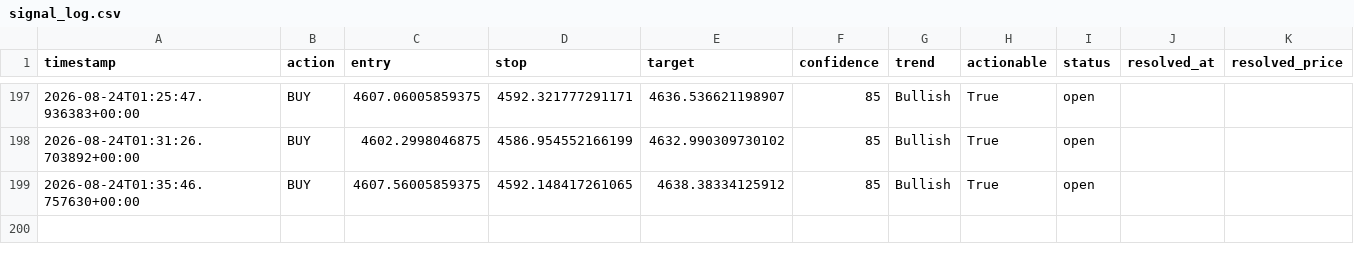
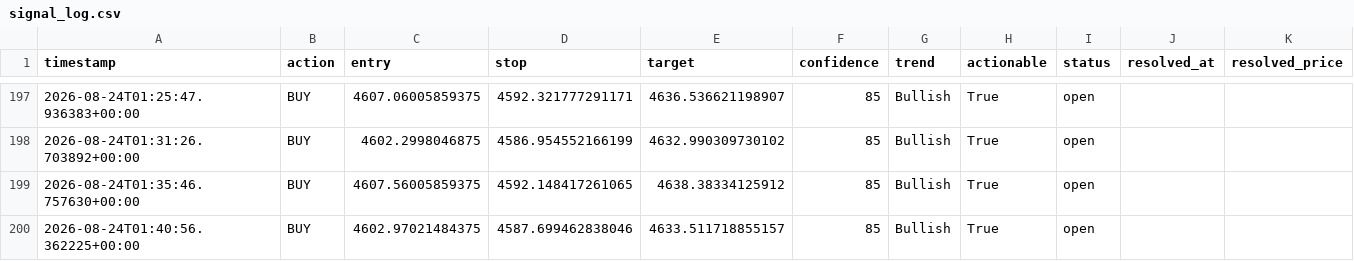
Before and after one commit to wyethmontz/trading-assistant, a CSV file: data/signal_log.csv, drawn as a sheet; only a part is shown, gaps mark what is left out; the diff names each change by its address in the sheet, - before the commit and + after, or states it on an @@ line.

```diff
--- a/data/signal_log.csv
+++ b/data/signal_log.csv
+row 200: 2026-08-24T01:40:56.362225+00:00 | BUY | 4602.97021484375 | 4587.699462838046 | 4633.511718855157 | 85 | Bullish | True | open
```
